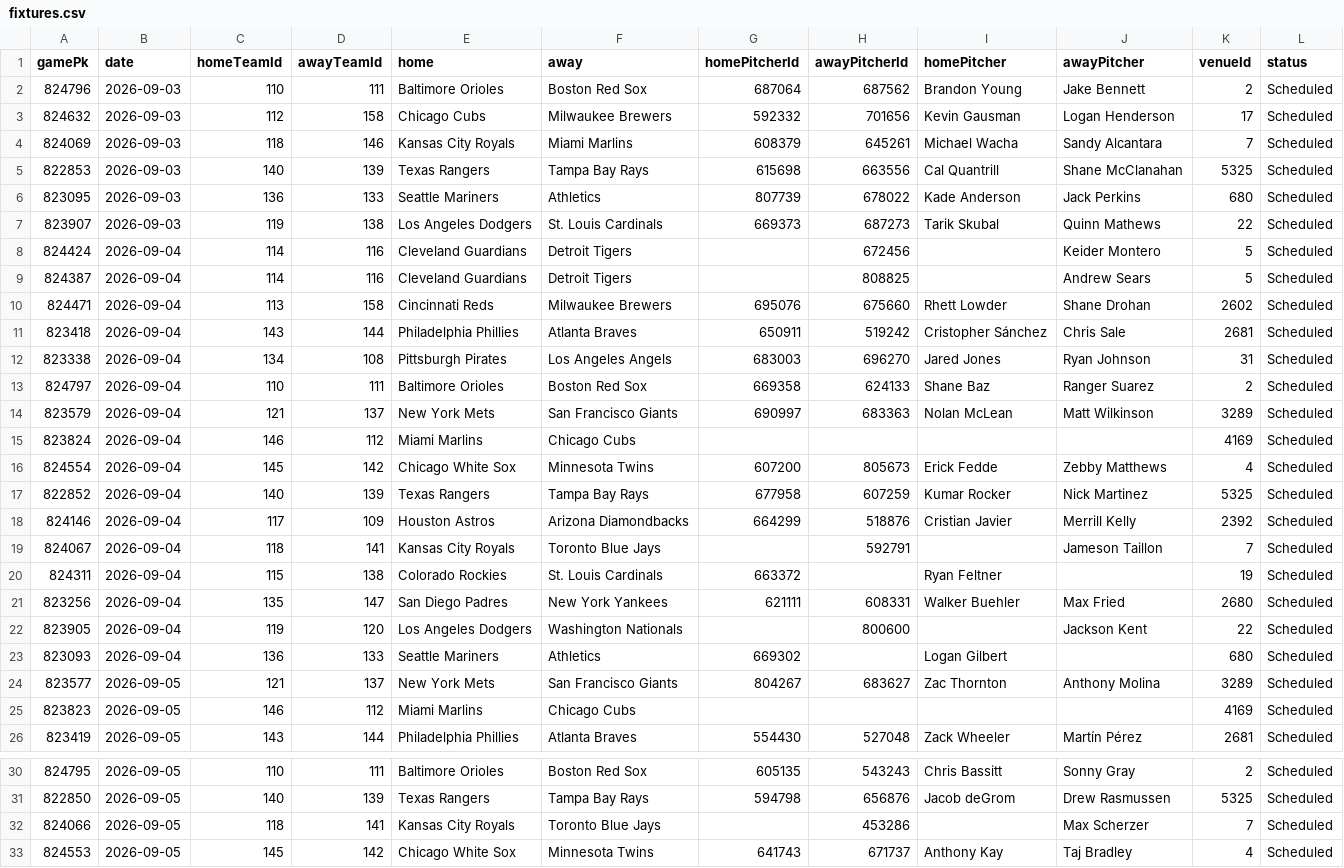
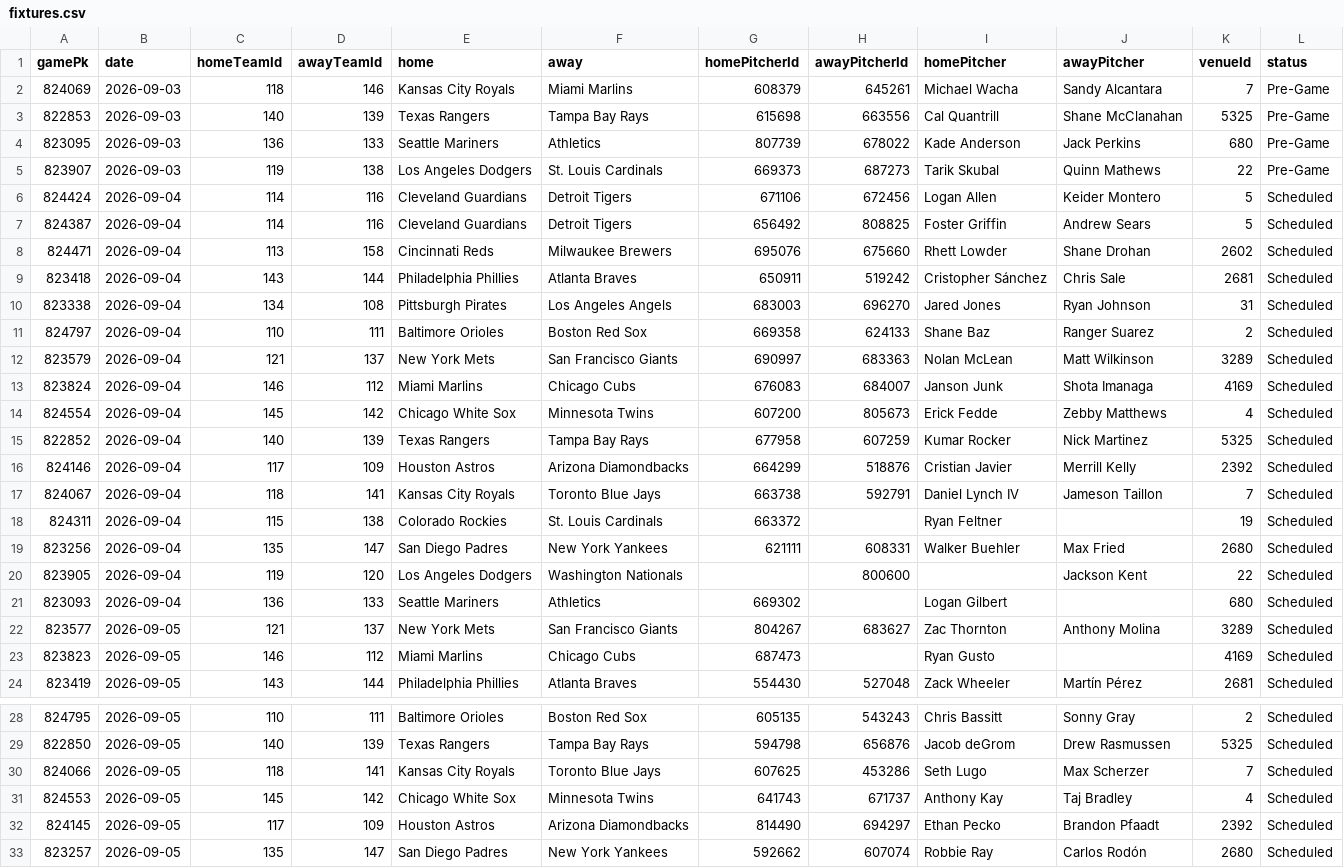
Before and after one commit to DanielTomaro13/MLB-Modelling, a CSV file: data/fixtures.csv, drawn as a sheet; only a part is shown, gaps mark what is left out; the shorter side is filled out with more unchanged rows.

```diff
--- a/data/fixtures.csv
+++ b/data/fixtures.csv
@@ -1,10 +1,8 @@
 gamePk,date,homeTeamId,awayTeamId,home,away,homePitcherId,awayPitcherId,homePitcher,awayPitcher,venueId,status
-824796,2026-09-03,110,111,Baltimore Orioles,Boston Red Sox,687064,687562,Brandon Young,Jake Bennett,2,Scheduled
-824632,2026-09-03,112,158,Chicago Cubs,Milwaukee Brewers,592332,701656,Kevin Gausman,Logan Henderson,17,Scheduled
-824069,2026-09-03,118,146,Kansas City Royals,Miami Marlins,608379,645261,Michael Wacha,Sandy Alcantara,7,Scheduled
-822853,2026-09-03,140,139,Texas Rangers,Tampa Bay Rays,615698,663556,Cal Quantrill,Shane McClanahan,5325,Scheduled
-823095,2026-09-03,136,133,Seattle Mariners,Athletics,807739,678022,Kade Anderson,Jack Perkins,680,Scheduled
-823907,2026-09-03,119,138,Los Angeles Dodgers,St. Louis Cardinals,669373,687273,Tarik Skubal,Quinn Mathews,22,Scheduled
-824424,2026-09-04,114,116,Cleveland Guardians,Detroit Tigers,,672456,,Keider Montero,5,Scheduled
-824387,2026-09-04,114,116,Cleveland Guardians,Detroit Tigers,,808825,,Andrew Sears,5,Scheduled
+824069,2026-09-03,118,146,Kansas City Royals,Miami Marlins,608379,645261,Michael Wacha,Sandy Alcantara,7,Pre-Game
+822853,2026-09-03,140,139,Texas Rangers,Tampa Bay Rays,615698,663556,Cal Quantrill,Shane McClanahan,5325,Pre-Game
+823095,2026-09-03,136,133,Seattle Mariners,Athletics,807739,678022,Kade Anderson,Jack Perkins,680,Pre-Game
+823907,2026-09-03,119,138,Los Angeles Dodgers,St. Louis Cardinals,669373,687273,Tarik Skubal,Quinn Mathews,22,Pre-Game
+824424,2026-09-04,114,116,Cleveland Guardians,Detroit Tigers,671106,672456,Logan Allen,Keider Montero,5,Scheduled
+824387,2026-09-04,114,116,Cleveland Guardians,Detroit Tigers,656492,808825,Foster Griffin,Andrew Sears,5,Scheduled
 824471,2026-09-04,113,158,Cincinnati Reds,Milwaukee Brewers,695076,675660,Rhett Lowder,Shane Drohan,2602,Scheduled
@@ -14,3 +12,3 @@ gamePk,date,homeTeamId,awayTeamId,home,away,homePitcherId,awayPitcherId,homePitc
 823579,2026-09-04,121,137,New York Mets,San Francisco Giants,690997,683363,Nolan McLean,Matt Wilkinson,3289,Scheduled
-823824,2026-09-04,146,112,Miami Marlins,Chicago Cubs,,,,,4169,Scheduled
+823824,2026-09-04,146,112,Miami Marlins,Chicago Cubs,676083,684007,Janson Junk,Shota Imanaga,4169,Scheduled
 824554,2026-09-04,145,142,Chicago White Sox,Minnesota Twins,607200,805673,Erick Fedde,Zebby Matthews,4,Scheduled
@@ -18,3 +16,3 @@ gamePk,date,homeTeamId,awayTeamId,home,away,homePitcherId,awayPitcherId,homePitc
 824146,2026-09-04,117,109,Houston Astros,Arizona Diamondbacks,664299,518876,Cristian Javier,Merrill Kelly,2392,Scheduled
-824067,2026-09-04,118,141,Kansas City Royals,Toronto Blue Jays,,592791,,Jameson Taillon,7,Scheduled
+824067,2026-09-04,118,141,Kansas City Royals,Toronto Blue Jays,663738,592791,Daniel Lynch IV,Jameson Taillon,7,Scheduled
 824311,2026-09-04,115,138,Colorado Rockies,St. Louis Cardinals,663372,,Ryan Feltner,,19,Scheduled
@@ -24,3 +22,3 @@ gamePk,date,homeTeamId,awayTeamId,home,away,homePitcherId,awayPitcherId,homePitc
 823577,2026-09-05,121,137,New York Mets,San Francisco Giants,804267,683627,Zac Thornton,Anthony Molina,3289,Scheduled
-823823,2026-09-05,146,112,Miami Marlins,Chicago Cubs,,,,,4169,Scheduled
+823823,2026-09-05,146,112,Miami Marlins,Chicago Cubs,687473,,Ryan Gusto,,4169,Scheduled
 823419,2026-09-05,143,144,Philadelphia Phillies,Atlanta Braves,554430,527048,Zack Wheeler,Martín Pérez,2681,Scheduled
@@ -31,3 +29,3 @@ gamePk,date,homeTeamId,awayTeamId,home,away,homePitcherId,awayPitcherId,homePitc
 822850,2026-09-05,140,139,Texas Rangers,Tampa Bay Rays,594798,656876,Jacob deGrom,Drew Rasmussen,5325,Scheduled
-824066,2026-09-05,118,141,Kansas City Royals,Toronto Blue Jays,,453286,,Max Scherzer,7,Scheduled
+824066,2026-09-05,118,141,Kansas City Royals,Toronto Blue Jays,607625,453286,Seth Lugo,Max Scherzer,7,Scheduled
 824553,2026-09-05,145,142,Chicago White Sox,Minnesota Twins,641743,671737,Anthony Kay,Taj Bradley,4,Scheduled
```
Also changed, not shown: reports/predictions.csv, 7 other files.
